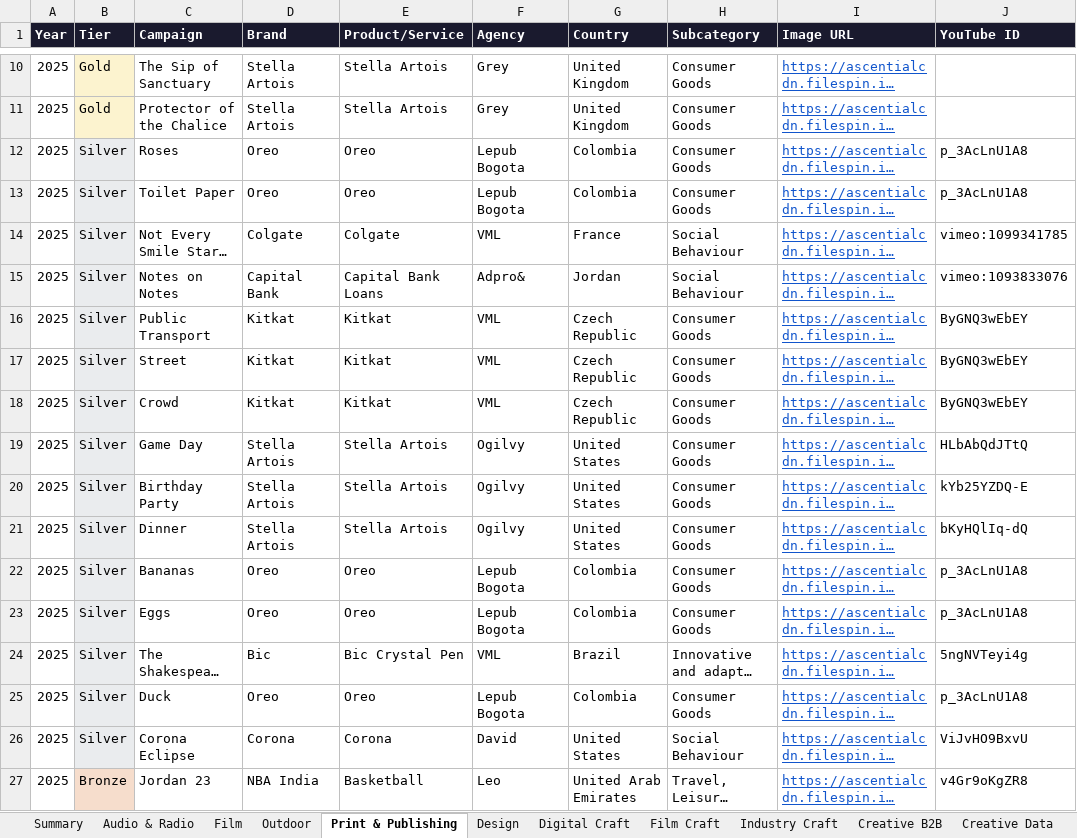
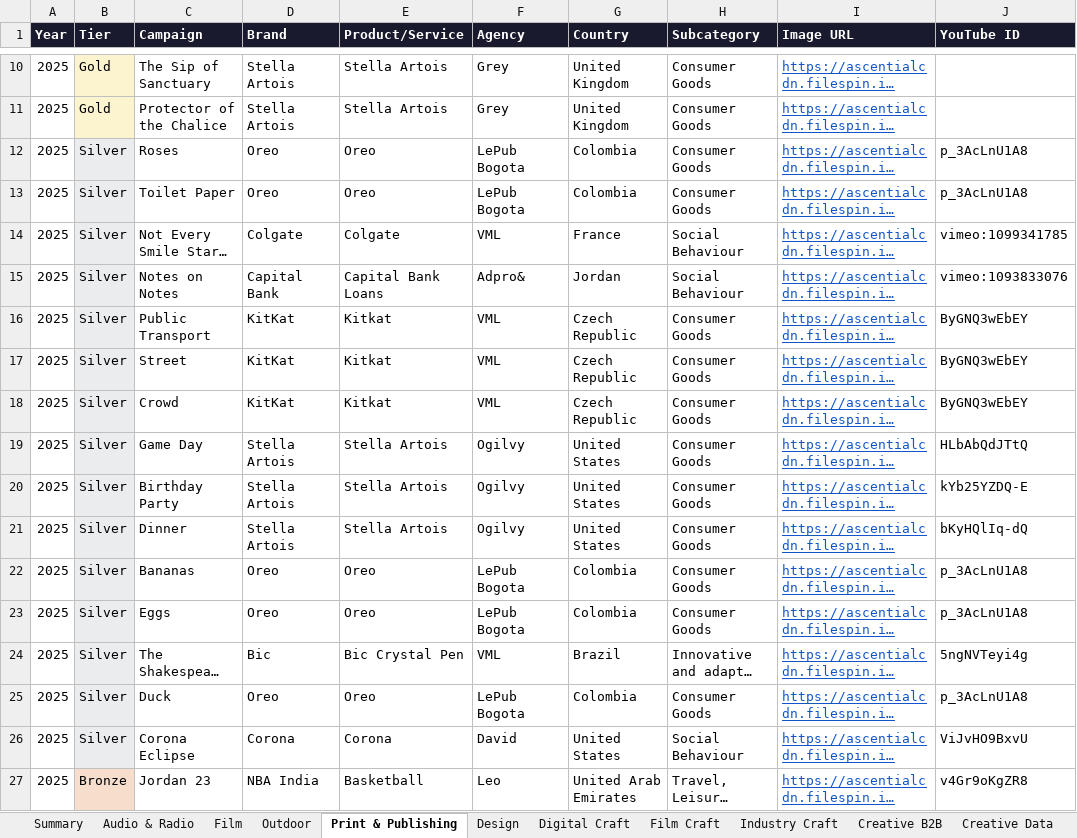
Before and after one commit to fantasybrands/brain-cannesdy, an Excel workbook: Brain_Cannesdy_Database.xlsx, sheet Print & Publishing, drawn as a sheet; only a part is shown, gaps mark what is left out; long unchanged cells end in …; values as stored, in another font and other column widths than the file's, no borders; the diff names each change by its address in the sheet, - before the commit and + after, or states it on an @@ line.

```diff
--- a/Brain_Cannesdy_Database.xlsx (sheet Print & Publishing)
+++ b/Brain_Cannesdy_Database.xlsx (sheet Print & Publishing)
-F12:F13 (Agency): Lepub Bogota
+F12:F13 (Agency): LePub Bogota
-D16:D18 (Brand): Kitkat
+D16:D18 (Brand): KitKat
-F22:F23 (Agency): Lepub Bogota
+F22:F23 (Agency): LePub Bogota
-F25 (Agency): Lepub Bogota
+F25 (Agency): LePub Bogota
```
Also changed, not shown: sheet Brand Experience & Activation, sheet Social & Creator, sheet Outdoor, sheet Entertainment, sheet Creative B2B, sheet Digital Craft, 17 more sheets, 1 other file.
